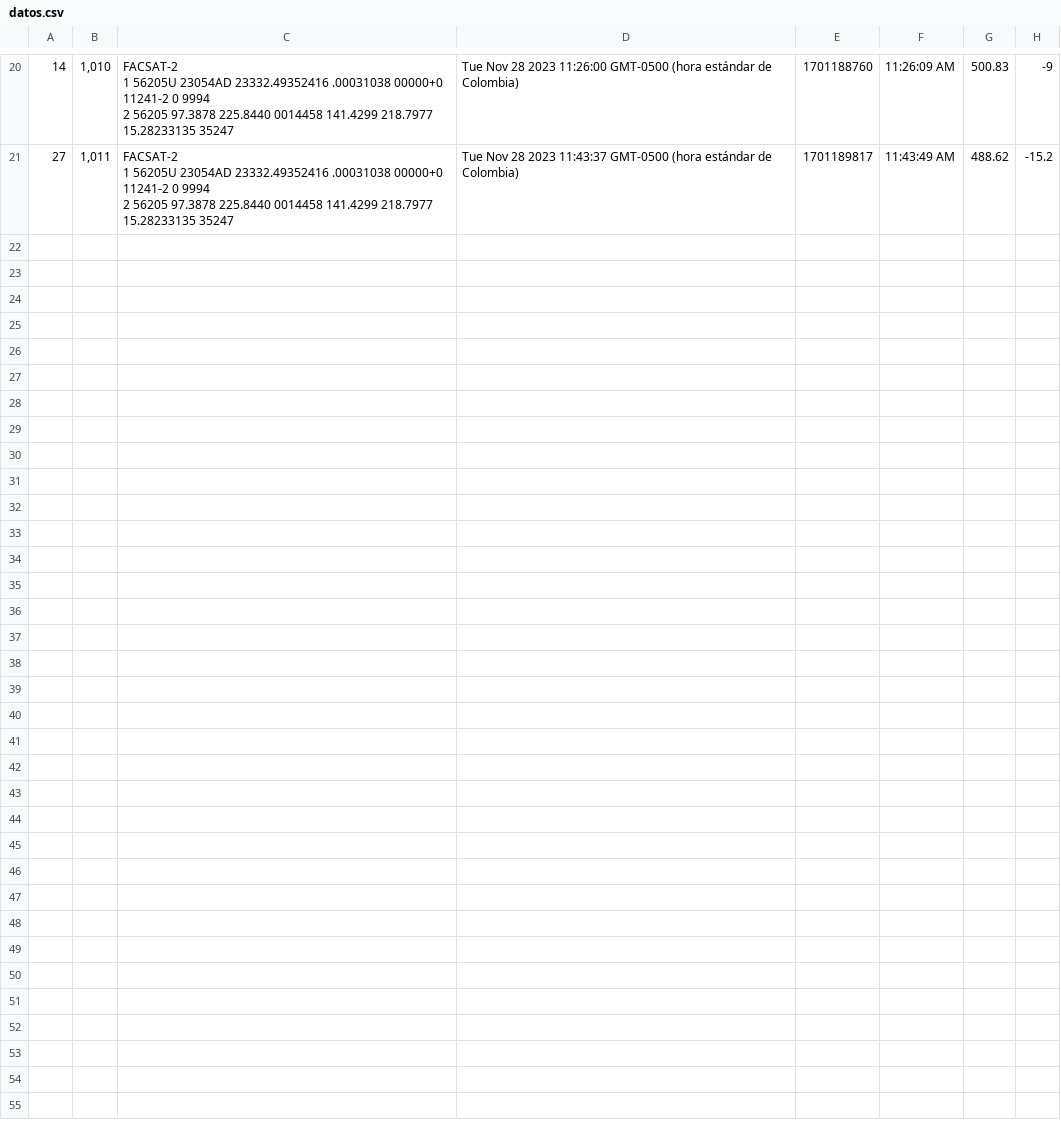
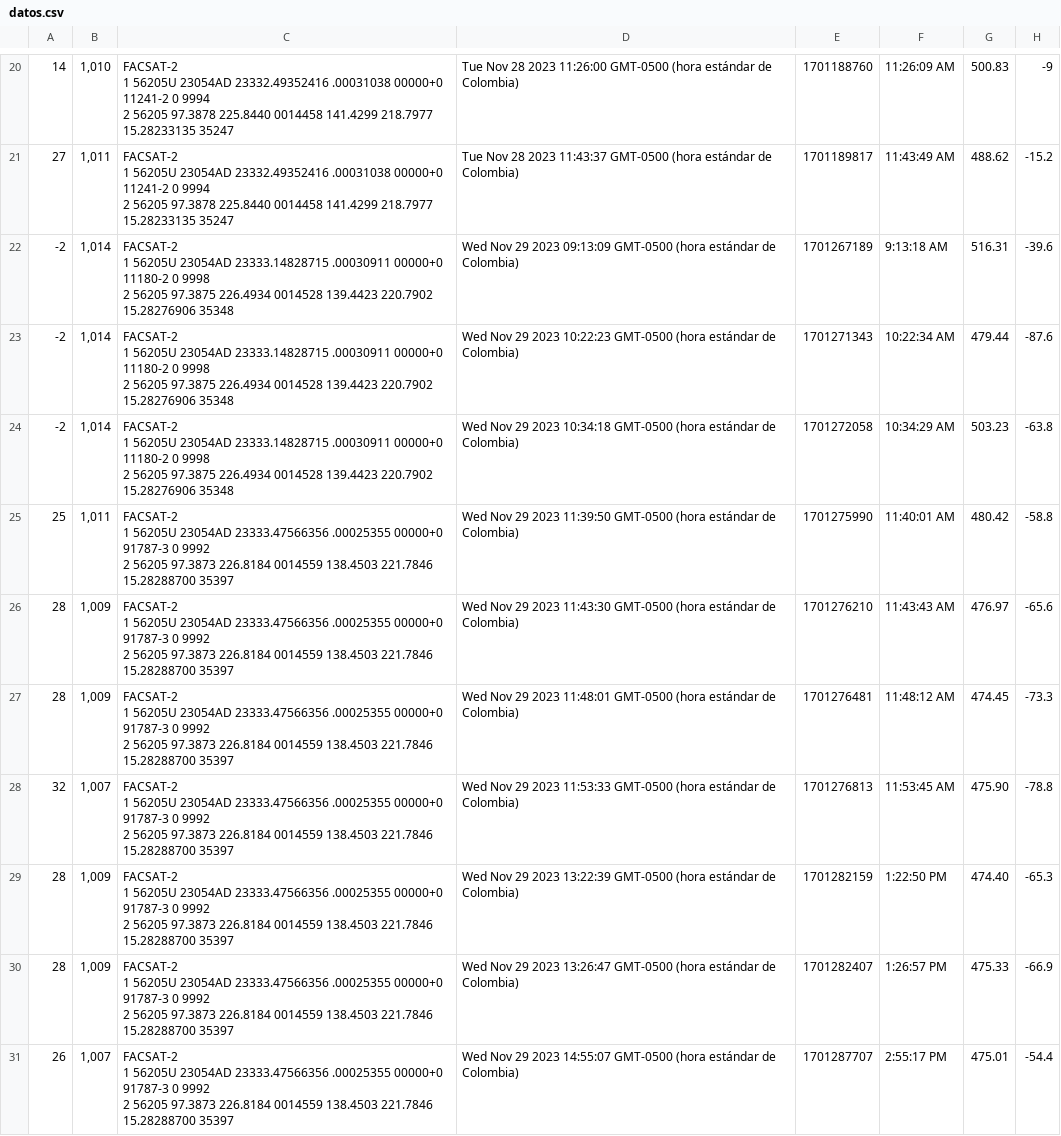
Before and after one commit to kosthon/facsat, a CSV file: public/results/datos.csv, drawn as a sheet; only a part is shown, gaps mark what is left out; ↵ is a line break in a cell; the diff names each change by its address in the sheet, - before the commit and + after, or states it on an @@ line.

```diff
--- a/public/results/datos.csv
+++ b/public/results/datos.csv
+row 22: -2 | 1,014 | FACSAT-2 ↵ 1 56205U 23054AD 23333.14828715 .00030911 00000+0 11180-2 0 9998 ↵ 2 56205 97.3875 226.4934 0014528 139.4423 220.7902 15.28276906 35348 | Wed Nov 29 2023 09:13:09 GMT-0500 (hora estándar de Colombia) | 1701267189 | 9:13:18 AM | 516.31 | -39.6
+row 23: -2 | 1,014 | FACSAT-2 ↵ 1 56205U 23054AD 23333.14828715 .00030911 00000+0 11180-2 0 9998 ↵ 2 56205 97.3875 226.4934 0014528 139.4423 220.7902 15.28276906 35348 | Wed Nov 29 2023 10:22:23 GMT-0500 (hora estándar de Colombia) | 1701271343 | 10:22:34 AM | 479.44 | -87.6
+row 24: -2 | 1,014 | FACSAT-2 ↵ 1 56205U 23054AD 23333.14828715 .00030911 00000+0 11180-2 0 9998 ↵ 2 56205 97.3875 226.4934 0014528 139.4423 220.7902 15.28276906 35348 | Wed Nov 29 2023 10:34:18 GMT-0500 (hora estándar de Colombia) | 1701272058 | 10:34:29 AM | 503.23 | -63.8
+row 25: 25 | 1,011 | FACSAT-2 ↵ 1 56205U 23054AD 23333.47566356 .00025355 00000+0 91787-3 0 9992 ↵ 2 56205 97.3873 226.8184 0014559 138.4503 221.7846 15.28288700 35397 | Wed Nov 29 2023 11:39:50 GMT-0500 (hora estándar de Colombia) | 1701275990 | 11:40:01 AM | 480.42 | -58.8
+row 26: 28 | 1,009 | FACSAT-2 ↵ 1 56205U 23054AD 23333.47566356 .00025355 00000+0 91787-3 0 9992 ↵ 2 56205 97.3873 226.8184 0014559 138.4503 221.7846 15.28288700 35397 | Wed Nov 29 2023 11:43:30 GMT-0500 (hora estándar de Colombia) | 1701276210 | 11:43:43 AM | 476.97 | -65.6
+row 27: 28 | 1,009 | FACSAT-2 ↵ 1 56205U 23054AD 23333.47566356 .00025355 00000+0 91787-3 0 9992 ↵ 2 56205 97.3873 226.8184 0014559 138.4503 221.7846 15.28288700 35397 | Wed Nov 29 2023 11:48:01 GMT-0500 (hora estándar de Colombia) | 1701276481 | 11:48:12 AM | 474.45 | -73.3
+row 28: 32 | 1,007 | FACSAT-2 ↵ 1 56205U 23054AD 23333.47566356 .00025355 00000+0 91787-3 0 9992 ↵ 2 56205 97.3873 226.8184 0014559 138.4503 221.7846 15.28288700 35397 | Wed Nov 29 2023 11:53:33 GMT-0500 (hora estándar de Colombia) | 1701276813 | 11:53:45 AM | 475.90 | -78.8
+row 29: 28 | 1,009 | FACSAT-2 ↵ 1 56205U 23054AD 23333.47566356 .00025355 00000+0 91787-3 0 9992 ↵ 2 56205 97.3873 226.8184 0014559 138.4503 221.7846 15.28288700 35397 | Wed Nov 29 2023 13:22:39 GMT-0500 (hora estándar de Colombia) | 1701282159 | 1:22:50 PM | 474.40 | -65.3
+row 30: 28 | 1,009 | FACSAT-2 ↵ 1 56205U 23054AD 23333.47566356 .00025355 00000+0 91787-3 0 9992 ↵ 2 56205 97.3873 226.8184 0014559 138.4503 221.7846 15.28288700 35397 | Wed Nov 29 2023 13:26:47 GMT-0500 (hora estándar de Colombia) | 1701282407 | 1:26:57 PM | 475.33 | -66.9
+row 31: 26 | 1,007 | FACSAT-2 ↵ 1 56205U 23054AD 23333.47566356 .00025355 00000+0 91787-3 0 9992 ↵ 2 56205 97.3873 226.8184 0014559 138.4503 221.7846 15.28288700 35397 | Wed Nov 29 2023 14:55:07 GMT-0500 (hora estándar de Colombia) | 1701287707 | 2:55:17 PM | 475.01 | -54.4
```
Also changed, not shown: 8 other files.
